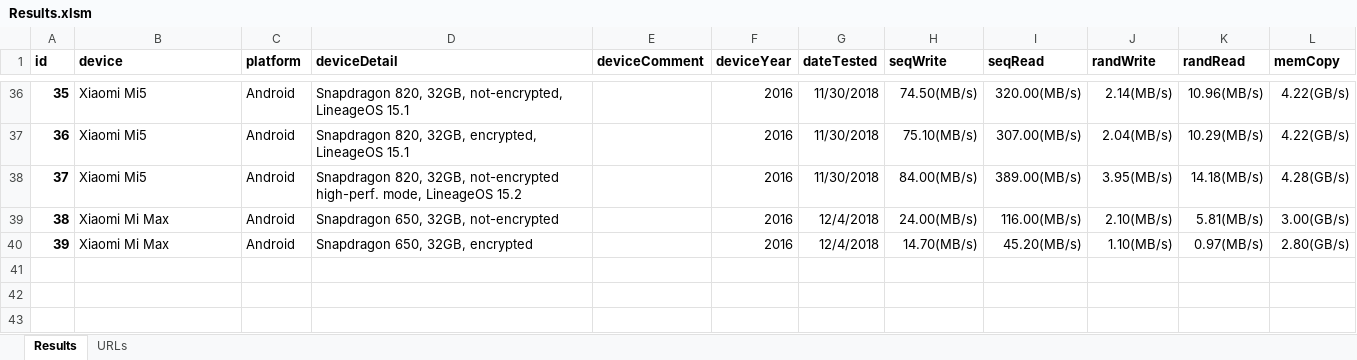
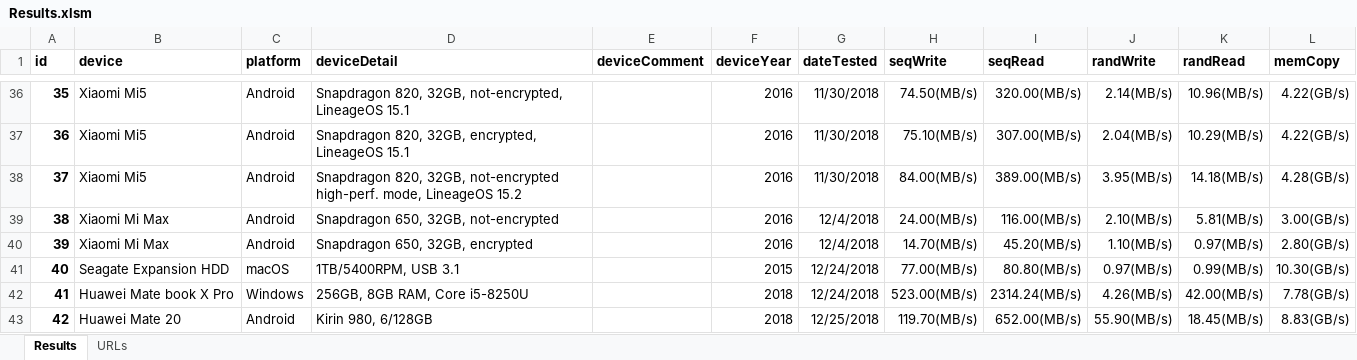
Before and after one commit to maxim-saplin/cpdt_results, an Excel workbook: Results.xlsm, sheet Results, drawn as a sheet; only a part is shown, gaps mark what is left out; values as stored, in another font and other column widths than the file's, no borders; the diff names each change by its address in the sheet, - before the commit and + after, or states it on an @@ line.

Commit message:
New results

```diff
--- a/Results.xlsm (sheet Results)
+++ b/Results.xlsm (sheet Results)
+row 41: 40 | Seagate Expansion HDD | macOS | 1TB/5400RPM, USB 3.1 |  | 2015 | 12/24/2018 | 77.00(MB/s) | 80.80(MB/s) | 0.97(MB/s) | 0.99(MB/s) | 10.30(GB/s)
+row 42: 41 | Huawei Mate book X Pro | Windows | 256GB, 8GB RAM, Core i5-8250U |  | 2018 | 12/24/2018 | 523.00(MB/s) | 2314.24(MB/s) | 4.26(MB/s) | 42.00(MB/s) | 7.78(GB/s)
+row 43: 42 | Huawei Mate 20 | Android | Kirin 980, 6/128GB |  | 2018 | 12/25/2018 | 119.70(MB/s) | 652.00(MB/s) | 55.90(MB/s) | 18.45(MB/s) | 8.83(GB/s)
```
Also changed, not shown: sheet URLs, 3 other files.
